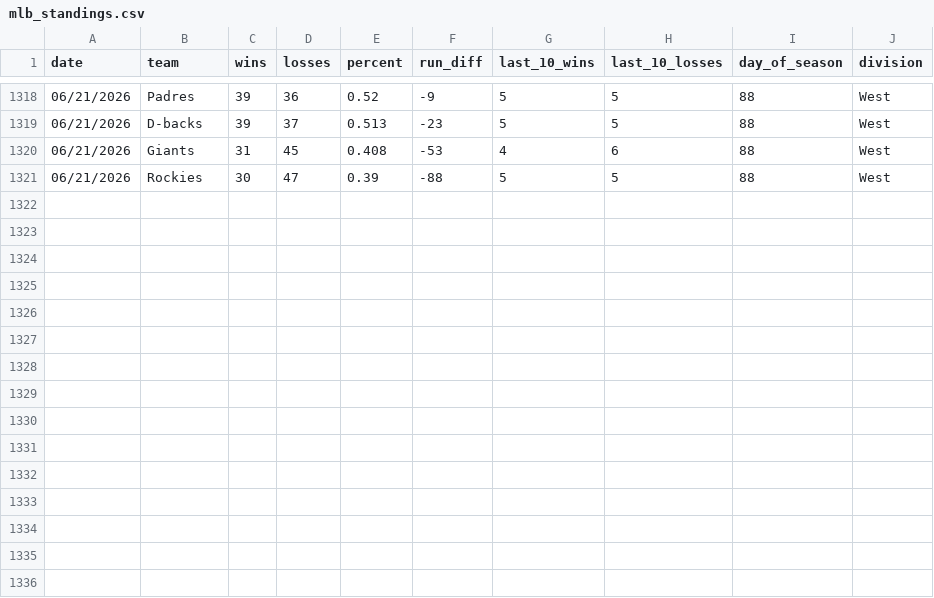
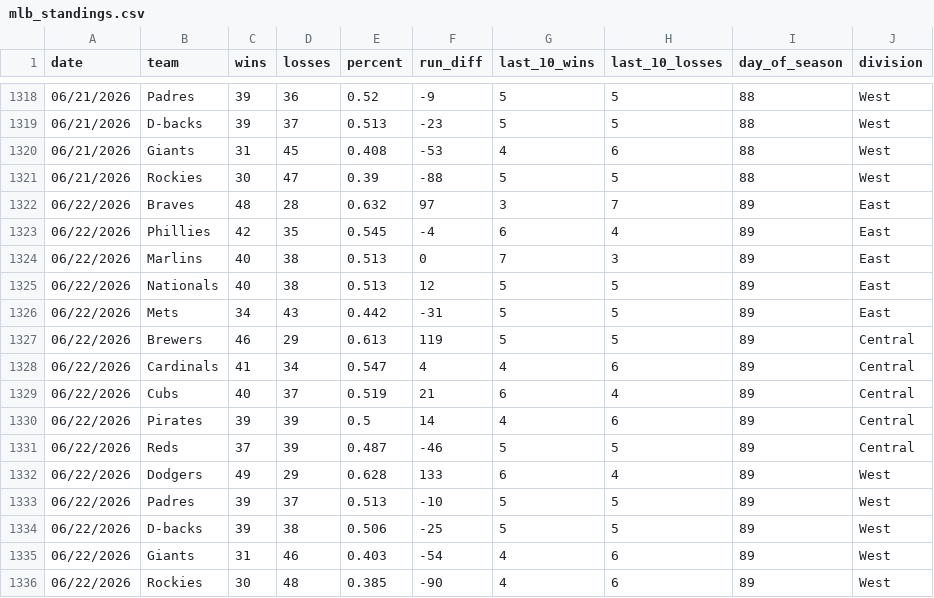
Before and after one commit to creesmithers/NL_standings_2026, a CSV file: mlb_standings.csv, drawn as a sheet; only a part is shown, gaps mark what is left out; the diff names each change by its address in the sheet, - before the commit and + after, or states it on an @@ line.

```diff
--- a/mlb_standings.csv
+++ b/mlb_standings.csv
+row 1322: 06/22/2026 | Braves | 48 | 28 | 0.632 | 97 | 3 | 7 | 89 | East
+row 1323: 06/22/2026 | Phillies | 42 | 35 | 0.545 | -4 | 6 | 4 | 89 | East
+row 1324: 06/22/2026 | Marlins | 40 | 38 | 0.513 | 0 | 7 | 3 | 89 | East
+row 1325: 06/22/2026 | Nationals | 40 | 38 | 0.513 | 12 | 5 | 5 | 89 | East
+row 1326: 06/22/2026 | Mets | 34 | 43 | 0.442 | -31 | 5 | 5 | 89 | East
+row 1327: 06/22/2026 | Brewers | 46 | 29 | 0.613 | 119 | 5 | 5 | 89 | Central
+row 1328: 06/22/2026 | Cardinals | 41 | 34 | 0.547 | 4 | 4 | 6 | 89 | Central
+row 1329: 06/22/2026 | Cubs | 40 | 37 | 0.519 | 21 | 6 | 4 | 89 | Central
+row 1330: 06/22/2026 | Pirates | 39 | 39 | 0.5 | 14 | 4 | 6 | 89 | Central
+row 1331: 06/22/2026 | Reds | 37 | 39 | 0.487 | -46 | 5 | 5 | 89 | Central
+row 1332: 06/22/2026 | Dodgers | 49 | 29 | 0.628 | 133 | 6 | 4 | 89 | West
+row 1333: 06/22/2026 | Padres | 39 | 37 | 0.513 | -10 | 5 | 5 | 89 | West
+row 1334: 06/22/2026 | D-backs | 39 | 38 | 0.506 | -25 | 5 | 5 | 89 | West
+row 1335: 06/22/2026 | Giants | 31 | 46 | 0.403 | -54 | 4 | 6 | 89 | West
+row 1336: 06/22/2026 | Rockies | 30 | 48 | 0.385 | -90 | 4 | 6 | 89 | West
```
